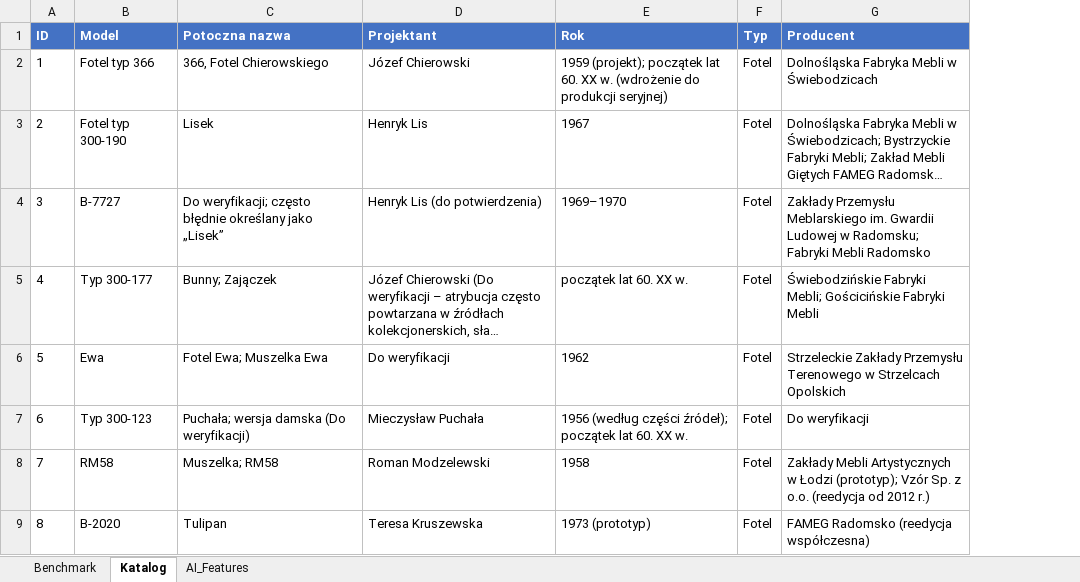
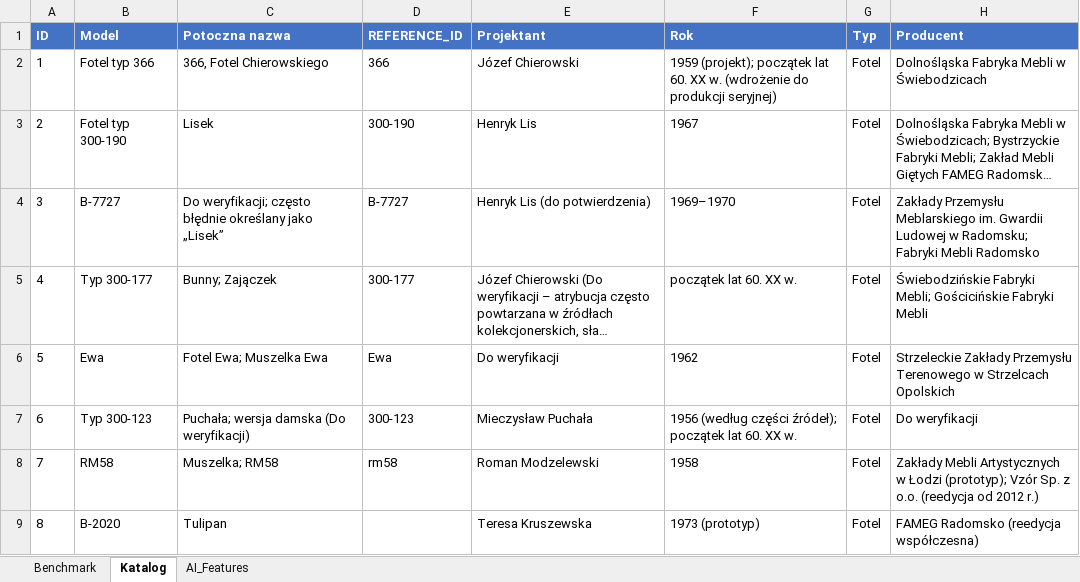
Before and after one commit to pawel-widel/prl-furniture-ai, an Excel workbook: data/furniture.xlsx, sheet Katalog, drawn as a sheet; only a part is shown; long unchanged cells end in …; values as stored, in another font and other column widths than the file's, no borders; table styles not drawn; the diff names each change by its address in the sheet, - before the commit and + after, or states it on an @@ line.

Commit message:
feat: add reference-image verification stage to identification pipeline

```diff
--- a/data/furniture.xlsx (sheet Katalog)
+++ b/data/furniture.xlsx (sheet Katalog)
+column D (REFERENCE_ID), rows 2-8: 366 | 300-190 | B-7727 | 300-177 | Ewa | 300-123 | rm58
```
Also changed, not shown: 8 other files.
